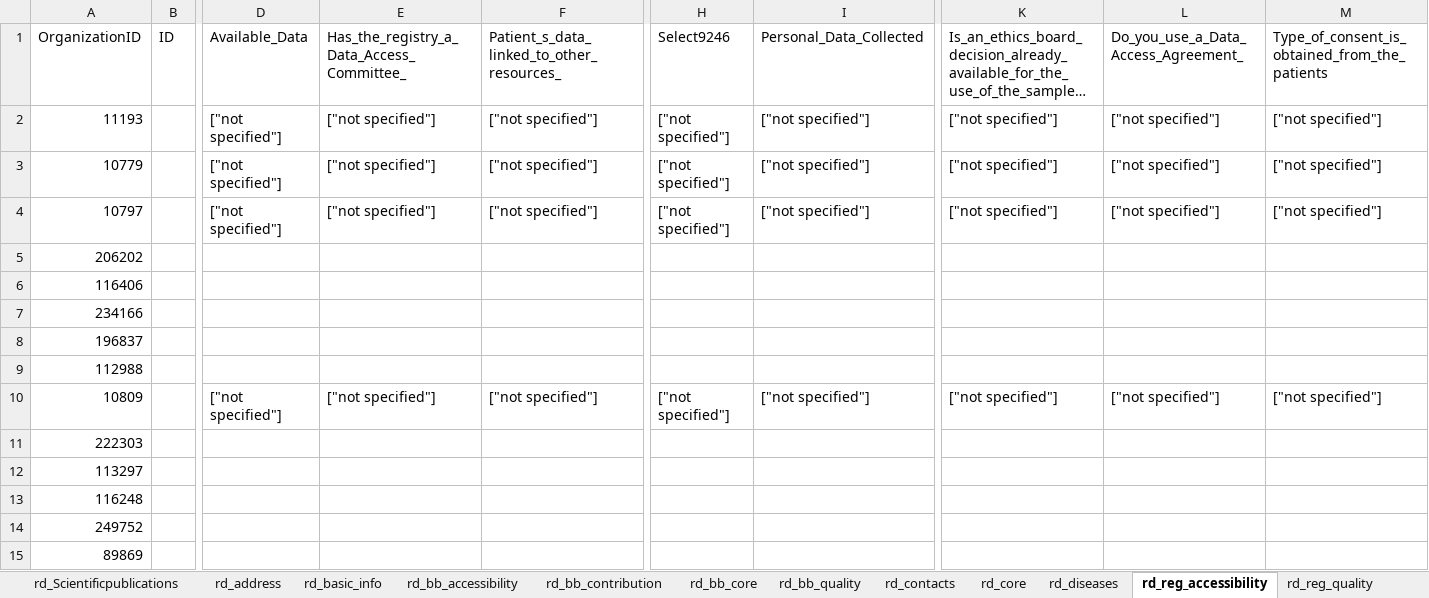
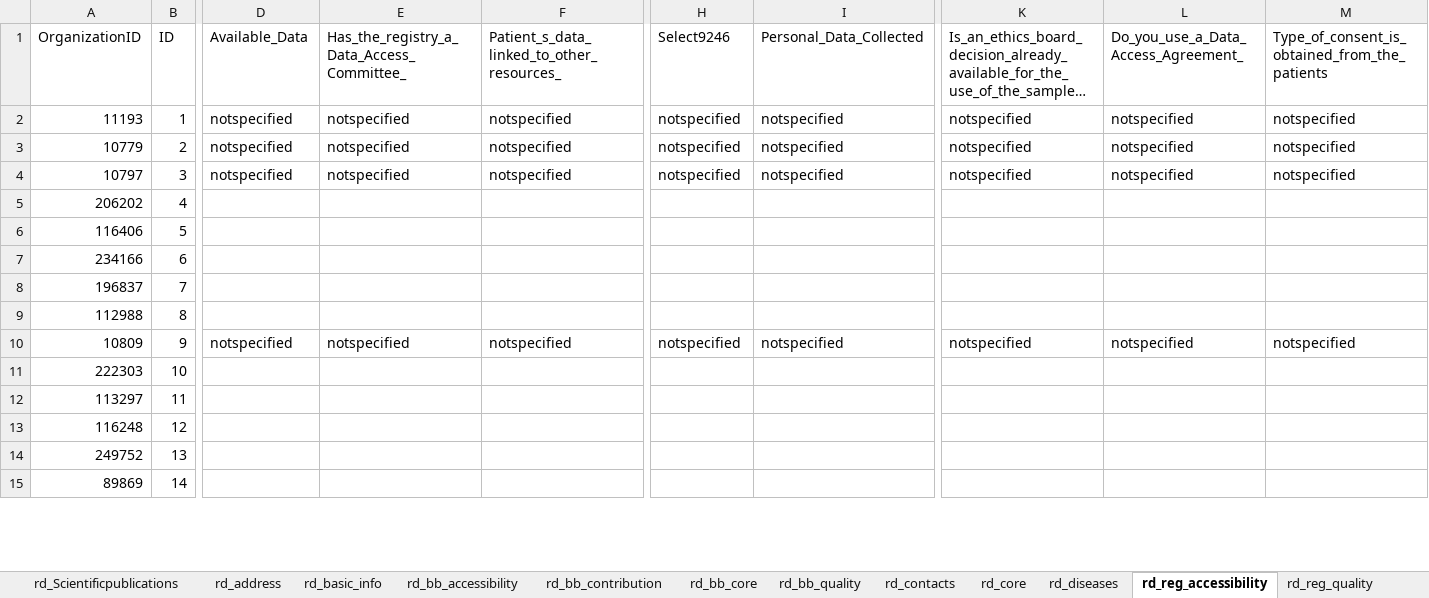
Before and after one commit to bibbox/app-rd-connect, an Excel workbook: emx_rdconnect_test.xlsx, sheet rd_reg_accessibility, drawn as a sheet; only a part is shown, gaps mark what is left out; long unchanged cells end in …; values as stored, in another font and other column widths than the file's, no cell formats; the diff covers the shown part only; the diff names each change by its address in the sheet, - before the commit and + after, or states it on an @@ line.

```diff
--- a/emx_rdconnect_test.xlsx (sheet rd_reg_accessibility)
+++ b/emx_rdconnect_test.xlsx (sheet rd_reg_accessibility)
-B2: (empty)
+B2: 1
-D2:D4: ["not specified"]
+D2:D4: notspecified
-E2:E4: ["not specified"]
+E2:E4: notspecified
-F2:F4: ["not specified"]
+F2:F4: notspecified
-H2:H4: ["not specified"]
+H2:H4: notspecified
-I2:I4: ["not specified"]
+I2:I4: notspecified
-K2:K4: ["not specified"]
+K2:K4: notspecified
-L2:L4: ["not specified"]
+L2:L4: notspecified
-M2:M4: ["not specified"]
+M2:M4: notspecified
-B3: (empty)
+B3: 2
-B4: (empty)
+B4: 3
-B5: (empty)
+B5: 4
-B6: (empty)
+B6: 5
-B7: (empty)
+B7: 6
-B8: (empty)
+B8: 7
-B9: (empty)
+B9: 8
-B10: (empty)
+B10: 9
-D10: ["not specified"]
+D10: notspecified
-E10: ["not specified"]
+E10: notspecified
-F10: ["not specified"]
+F10: notspecified
-H10: ["not specified"]
+H10: notspecified
-I10: ["not specified"]
+I10: notspecified
-K10: ["not specified"]
+K10: notspecified
-L10: ["not specified"]
+L10: notspecified
-M10: ["not specified"]
+M10: notspecified
-B11: (empty)
+B11: 10
-B12: (empty)
+B12: 11
-B13: (empty)
+B13: 12
-B14: (empty)
+B14: 13
-B15: (empty)
+B15: 14
```
Also changed, not shown: 1579 edited cells elsewhere in this sheet, sheet rd_diseases, sheet rd_contacts, sheet rd_address, sheet rd_core, sheet rd_reg_quality, sheet rd_bb_core, 8 more sheets, cell formats, rd_connect_auto.xlsx, rd_connect_auto_template.xlsx, 1 other file.
